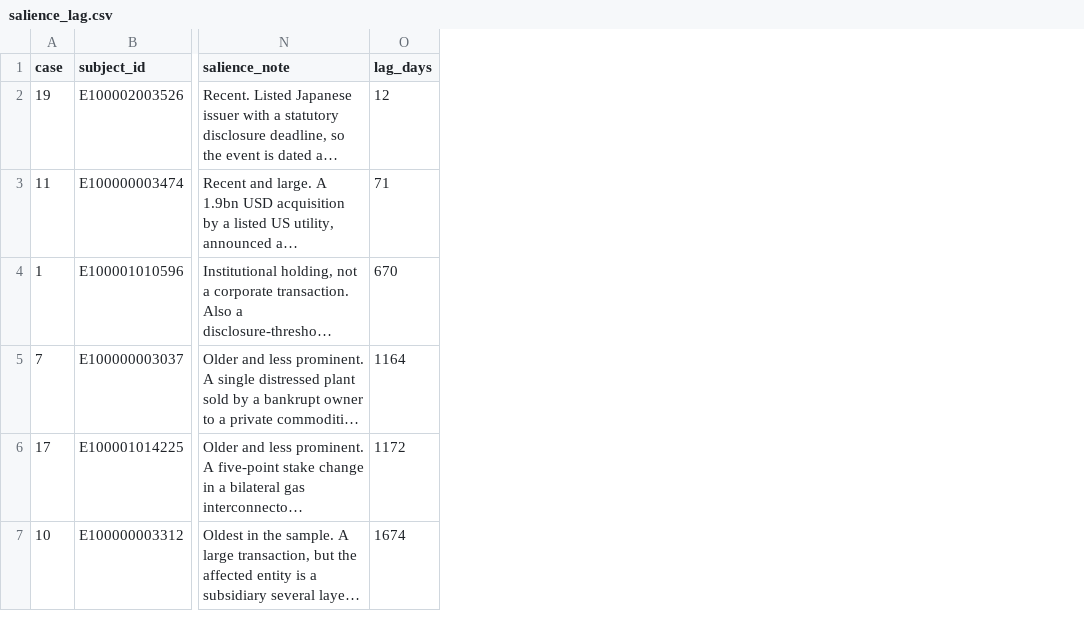
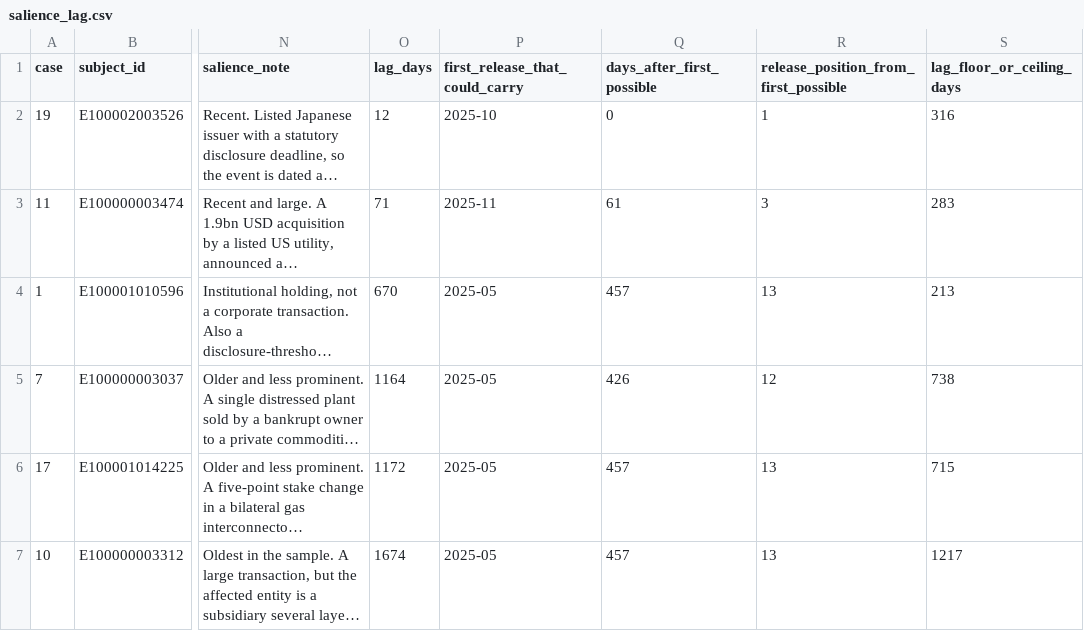
Before and after one commit to ochofer/paper1-hazard-exposure-data, a CSV file: outputs/salience_lag.csv, drawn as a sheet; only a part is shown, gaps mark what is left out; long unchanged cells end in …; the diff names each change by its address in the sheet, - before the commit and + after, or states it on an @@ line.

```diff
--- a/outputs/salience_lag.csv
+++ b/outputs/salience_lag.csv
+column P (first_release_that_could_carry), rows 2-7: 2025-10 | 2025-11 | 2025-05 | 2025-05 | 2025-05 | 2025-05
+column Q (days_after_first_possible), rows 2-7: 0 | 61 | 457 | 426 | 457 | 457
+column R, rows 1-7: release_position_from_first_possible | 1 | 3 | 13 | 12 | 13 | 13
+column S (lag_floor_or_ceiling_days), rows 2-7: 316 | 283 | 213 | 738 | 715 | 1217
```
Also changed, not shown: outputs/figure_register.csv, outputs/release_ladder.csv, 46 other files.
